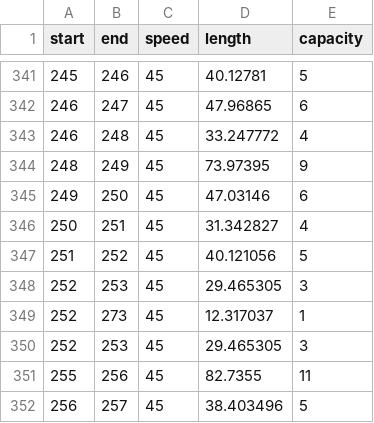
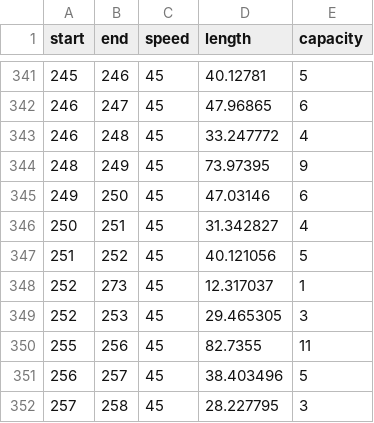
Before and after one commit to ninalutz/6.336Project, a CSV file: OD/OpeningRoads.csv, drawn as a sheet; only a part is shown, gaps mark what is left out; the shorter side is filled out with more unchanged rows; the diff names each change by its address in the sheet, - before the commit and + after, or states it on an @@ line.

Commit message:
remove repeat

```diff
--- a/OD/OpeningRoads.csv
+++ b/OD/OpeningRoads.csv
-row 348: 252 | 253 | 45 | 29.465305 | 3
```
